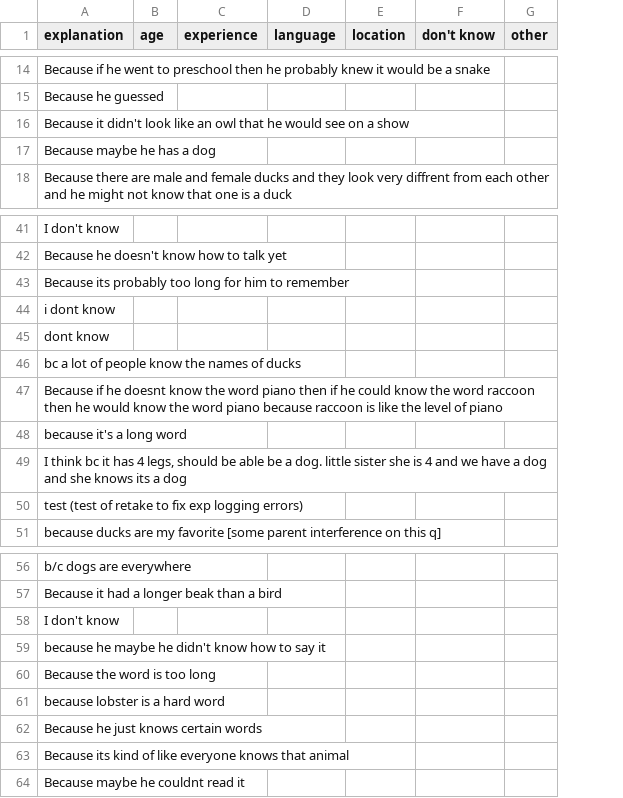
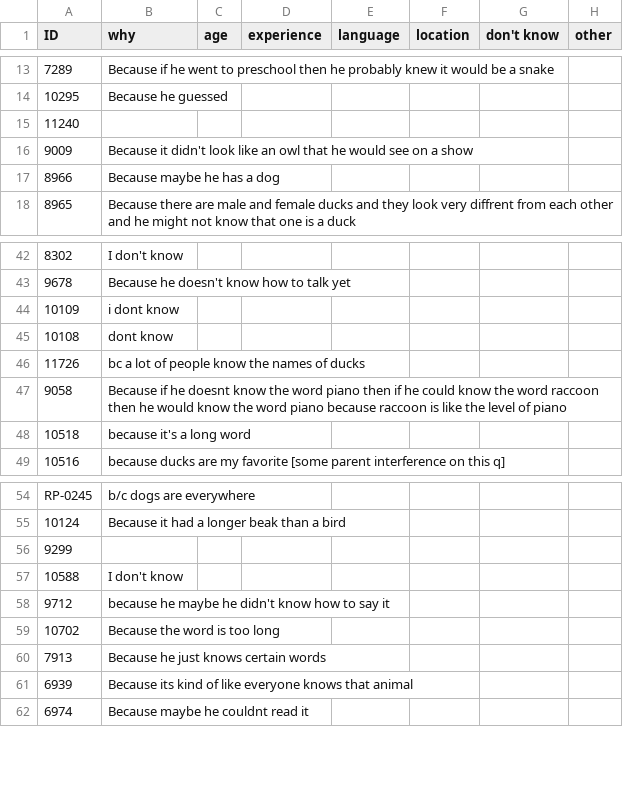
Before and after one commit to dyurovsky/kidaoa, a CSV file: kid_data/explanations_coded.csv, drawn as a sheet; only a part is shown, gaps mark what is left out; removed rows and columns are numbered as before the commit, all else as after; the diff covers the shown part only; the diff names each change by its address in the sheet, - before the commit and + after, or states it on an @@ line.

Commit message:
coded explanations

```diff
--- a/kid_data/explanations_coded.csv
+++ b/kid_data/explanations_coded.csv
+column A (ID), rows 13-14: 7289 | 10295; rows 16-18: 9009 | 8966 | 8965; rows 42-49: 8302 | 9678 | 10109 | 10108 | 11726 | 9058 | 10518 | 10516; rows 54-55: RP-0245 | 10124; rows 57-62: 10588 | 9712 | 10702 | 7913 | 6939 | 6974
-B1: explanation
+B1: why
+row 15: 11240
-row 43: Because its probably too long for him to remember
-row 49: I think bc it has 4 legs, should be able be a dog. little sister she is 4 and we have a dog and she knows its a dog
-row 50: test (test of retake to fix exp logging errors)
+row 56: 9299
-row 61: because lobster is a hard word
```
Also changed, not shown: 2 added rows and 5 removed rows elsewhere in this file, 1 other file.
